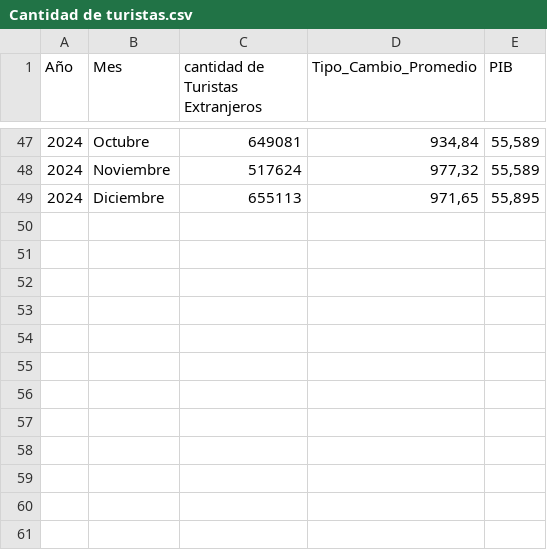
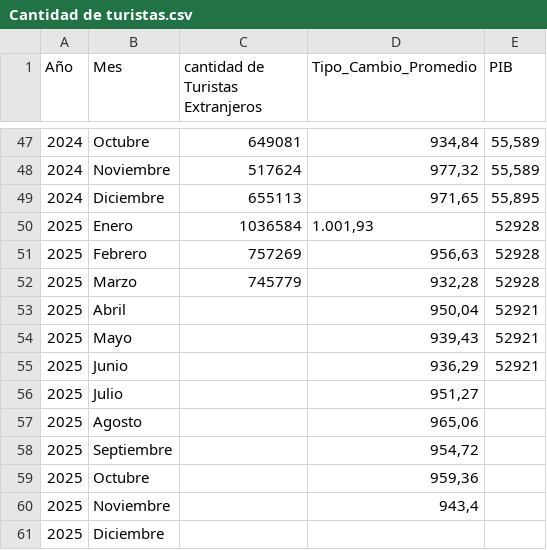
Before and after one commit to Dailys24/Evaluacion-2-Data-Sience, a CSV file: Cantidad de turistas.csv, drawn as a sheet; only a part is shown, gaps mark what is left out; the diff names each change by its address in the sheet, - before the commit and + after, or states it on an @@ line.

Commit message:
Cambio CSV

```diff
--- a/Cantidad de turistas.csv
+++ b/Cantidad de turistas.csv
+row 50: 2025 | Enero | 1036584 | 1.001,93 | 52928
+row 51: 2025 | Febrero | 757269 | 956,63 | 52928
+row 52: 2025 | Marzo | 745779 | 932,28 | 52928
+row 53: 2025 | Abril |  | 950,04 | 52921
+row 54: 2025 | Mayo |  | 939,43 | 52921
+row 55: 2025 | Junio |  | 936,29 | 52921
+row 56: 2025 | Julio |  | 951,27
+row 57: 2025 | Agosto |  | 965,06
+row 58: 2025 | Septiembre |  | 954,72
+row 59: 2025 | Octubre |  | 959,36
+row 60: 2025 | Noviembre |  | 943,4
+row 61: 2025 | Diciembre
```
